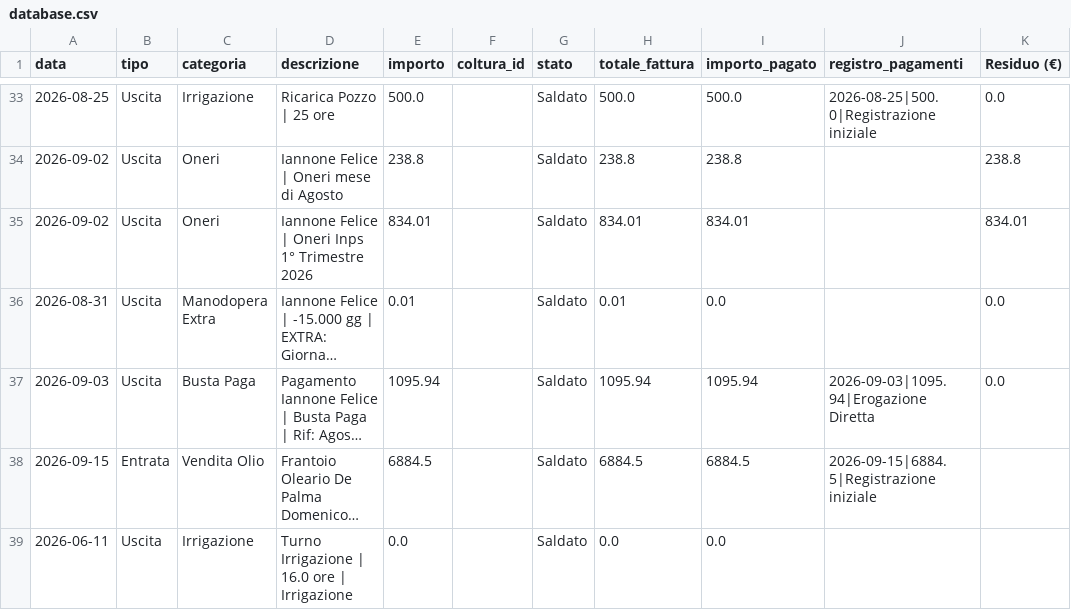
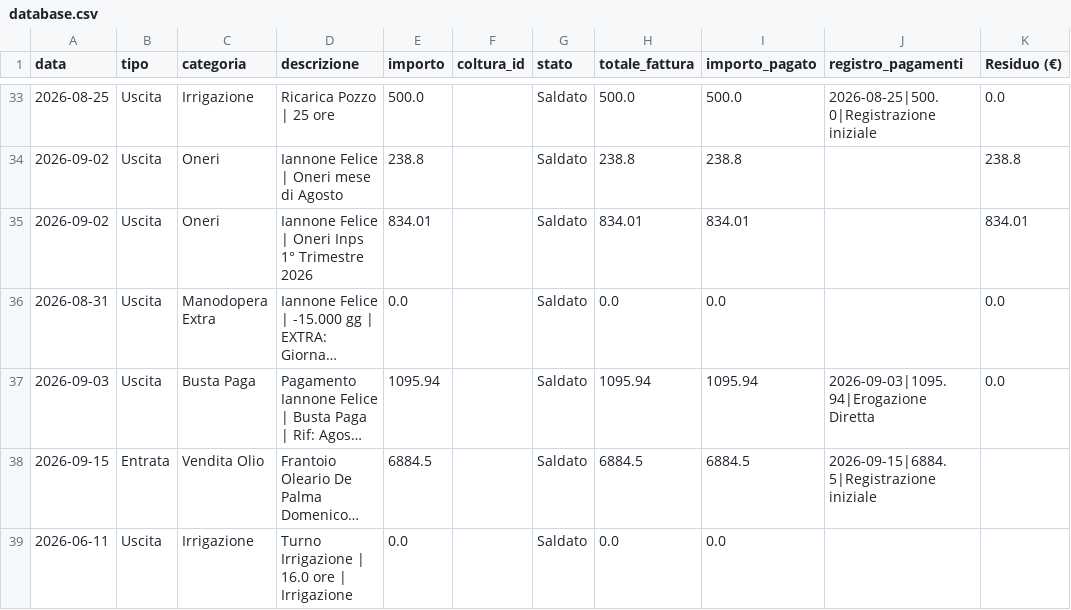
Before and after one commit to antonellomazzilli-bit/agri-finance, a CSV file: database.csv, drawn as a sheet; only a part is shown, gaps mark what is left out; long unchanged cells end in …; the diff names each change by its address in the sheet, - before the commit and + after, or states it on an @@ line.

```diff
--- a/database.csv
+++ b/database.csv
-E36 (importo): 0.01
+E36 (importo): 0.0
-H36 (totale_fattura): 0.01
+H36 (totale_fattura): 0.0
```
